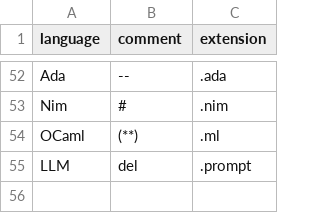
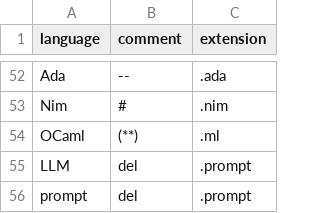
Before and after one commit to promptdriven/pdd, a CSV file: data/language_format.csv, drawn as a sheet; only a part is shown, gaps mark what is left out.

Commit message:
add prompt format for auto prompt gen

```diff
--- a/data/language_format.csv
+++ b/data/language_format.csv
@@ -55 +55,2 @@ OCaml,"(**)",.ml
 LLM,del,.prompt
+prompt,del,.prompt
```
